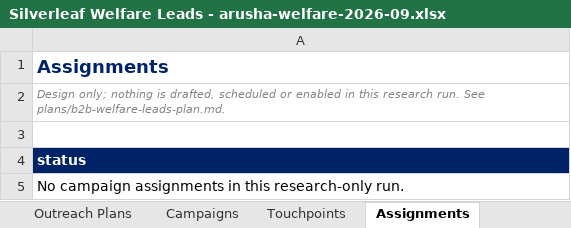
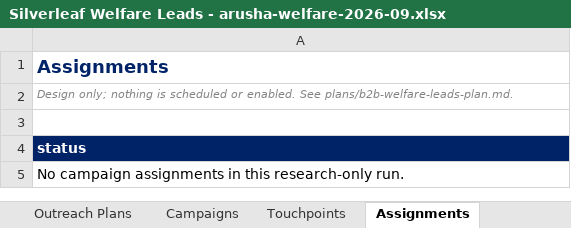
Before and after one commit to Nehemia-joh/Agenticmarketing, an Excel workbook: outputs/runs/arusha-welfare-2026-09/Silverleaf Welfare Leads - arusha-welfare-2026-09.xlsx, sheet Assignments, drawn as a sheet; values as stored, in another font and other column widths than the file's, no borders; the diff names each change by its address in the sheet, - before the commit and + after, or states it on an @@ line.

```diff
--- a/outputs/runs/arusha-welfare-2026-09/Silverleaf Welfare Leads - arusha-welfare-2026-09.xlsx (sheet Assignments)
+++ b/outputs/runs/arusha-welfare-2026-09/Silverleaf Welfare Leads - arusha-welfare-2026-09.xlsx (sheet Assignments)
-A2: …nothing is drafted, scheduled or enabled in this research run. See plans/b2b-welfare-leads-plan.md.
+A2: …nothing is scheduled or enabled. See plans/b2b-welfare-leads-plan.md.
```
Also changed, not shown: sheet Outreach Plans, sheet Strategies, sheet Read Me, sheet Automation, sheet Campaigns, sheet Touchpoints, outputs/runs/arusha-government-2026-09/Silverleaf Government Leads - arusha-government-2026-09.xlsx, 39 other files.
